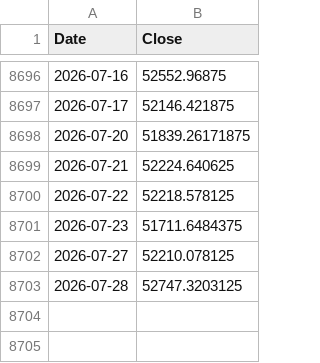
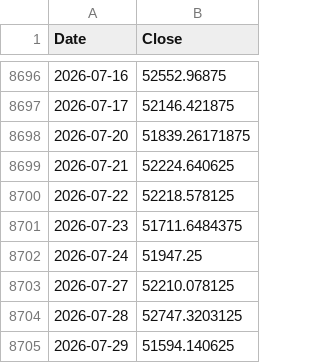
Before and after one commit to ljmvictor/us-economic-tracker, a CSV file: data/djia.csv, drawn as a sheet; only a part is shown, gaps mark what is left out; the diff names each change by its address in the sheet, - before the commit and + after, or states it on an @@ line.

```diff
--- a/data/djia.csv
+++ b/data/djia.csv
+row 8702: 2026-07-24 | 51947.25
+row 8705: 2026-07-29 | 51594.140625
```
Also changed, not shown: data/nasdaq.csv, data/sp500.csv.
